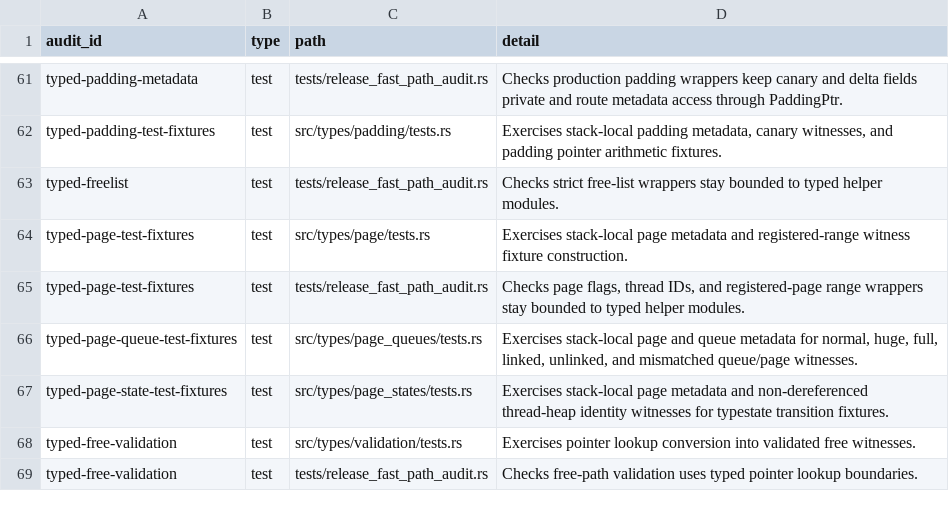
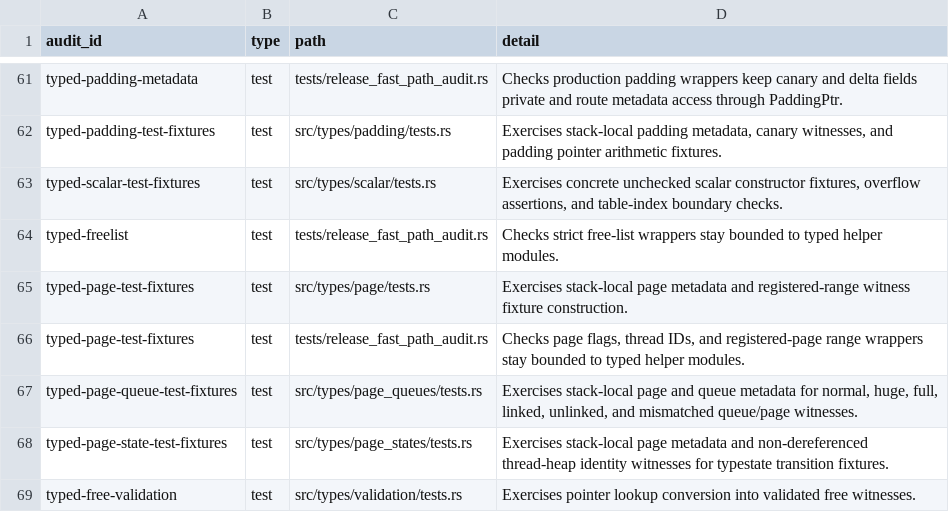
Before and after one commit to whb07/rimalloc, a TSV file: docs/unsafe-audit-evidence.tsv, drawn as a sheet; only a part is shown, gaps mark what is left out; the shorter side is filled out with more unchanged rows.

Commit message:
Migrate scalar test fixtures

```diff
--- a/docs/unsafe-audit-evidence.tsv
+++ b/docs/unsafe-audit-evidence.tsv
@@ -62,2 +62,3 @@ typed-padding-metadata	test	tests/release_fast_path_audit.rs	Checks production p
 typed-padding-test-fixtures	test	src/types/padding/tests.rs	Exercises stack-local padding metadata, canary witnesses, and padding pointer arithmetic fixtures.
+typed-scalar-test-fixtures	test	src/types/scalar/tests.rs	Exercises concrete unchecked scalar constructor fixtures, overflow assertions, and table-index boundary checks.
 typed-freelist	test	tests/release_fast_path_audit.rs	Checks strict free-list wrappers stay bounded to typed helper modules.
```
Also changed, not shown: docs/unsafe-migration-allowlist.tsv, 5 other files.
